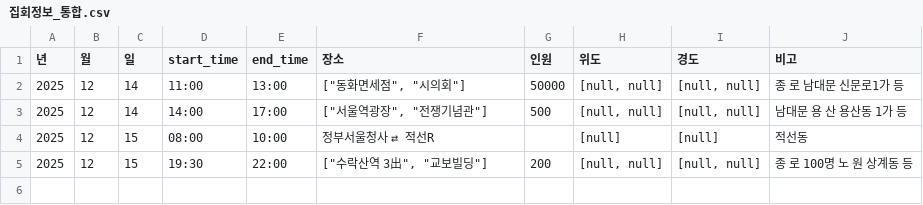
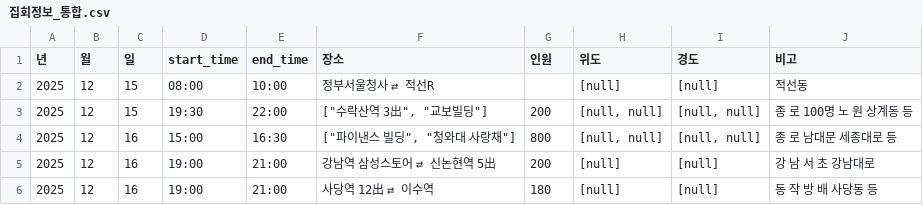
Before and after one commit to MinhaKim02/protest-crawling-database, a CSV file: data/집회정보_통합.csv, drawn as a sheet.

```diff
--- a/data/집회정보_통합.csv
+++ b/data/집회정보_통합.csv
@@ -1,5 +1,6 @@
 년,월,일,start_time,end_time,장소,인원,위도,경도,비고
-2025,12,14,11:00,13:00,"[""동화면세점"", ""시의회""]",50000,"[null, null]","[null, null]",종 로 남대문 신문로1가 등
-2025,12,14,14:00,17:00,"[""서울역광장"", ""전쟁기념관""]",500,"[null, null]","[null, null]",남대문 용 산 용산동 1가 등
 2025,12,15,08:00,10:00,정부서울청사 ⇄ 적선R,,[null],[null],적선동
 2025,12,15,19:30,22:00,"[""수락산역 3出"", ""교보빌딩""]",200,"[null, null]","[null, null]",종 로 100명 노 원 상계동 등
+2025,12,16,15:00,16:30,"[""파이낸스 빌딩"", ""청와대 사랑채""]",800,"[null, null]","[null, null]",종 로 남대문 세종대로 등
+2025,12,16,19:00,21:00,강남역 삼성스토어 ⇄ 신논현역 5出,200,[null],[null],강 남 서 초 강남대로
+2025,12,16,19:00,21:00,사당역 12出 ⇄ 이수역,180,[null],[null],동 작 방 배 사당동 등
```
Also changed, not shown: data/집회정보_통합_종로.csv.
